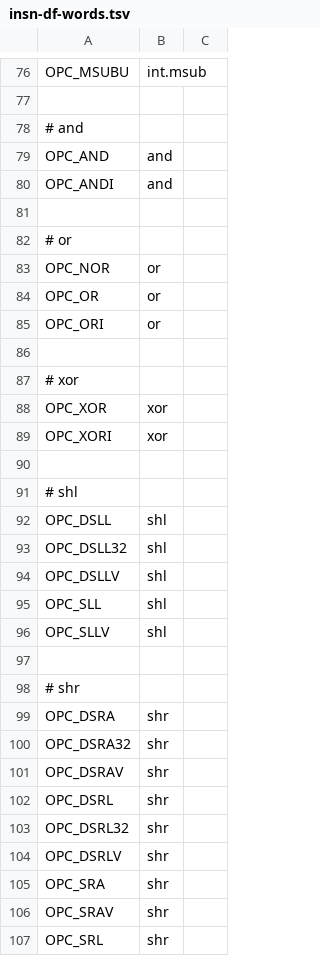
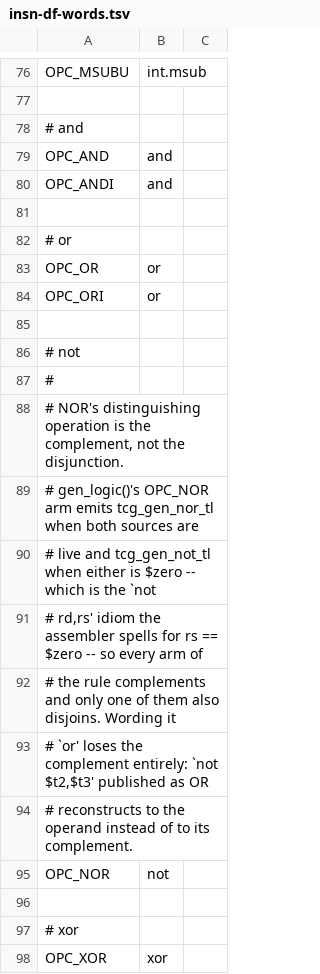
Before and after one commit to maccoymerrell/qemu, a TSV file: target/mips/tcg/insn-df-words.tsv, drawn as a sheet; only a part is shown, gaps mark what is left out; the shorter side is filled out with more unchanged rows; removed rows and columns are numbered as before the commit, all else as after; the diff names each change by its address in the sheet, - before the commit and + after, or states it on an @@ line.

Commit message:
target/mips: NOR complements, and the word for that is not `or'
`insn-df-words.tsv' gave OPC_NOR the word `or'.  The complement is the
operation that distinguishes NOR from OR, and it is the one the rule
always performs: gen_logic()'s OPC_NOR arm emits tcg_gen_nor_tl when
both sources are live and tcg_gen_not_tl when either is $zero -- the
latter being exactly the `not rd,rs' the assembler spells.  Every arm
complements; only one of them also disjoins.

Wording it `or' loses the complement outright, and two independent
instruments in the deep-flag validator said so at once: opcode_assertion
on blk_28 (probe_mips_neg_not) declared a NOT and saw OR, and
regdata_reconstruction on BB126 read `not $t2,$t3' as producing its
operand 0x8e where the wire correctly carries the complement.

This is a word the Capstone table being retired had right --
champsim_tracer_mnemonics_mips.h maps MIPS_INS_NOR to GEN_OP_NOT -- so
the D1 flip to QEMU-stated words regressed it, and the table's deletion
would have made the regression permanent and unreviewable.  The
vocabulary already carries `not' (insn-dataflow-words.h), and aarch64's
MVN uses it.

Measured, deep-flag cell seed 0x0221, mipsel: 5 errors -> 4, the
opcode_assertion row gone, and x86_64 / aarch64 / riscv64 byte-identical
at 12 / 10 / 15 -- no collateral.

Signed-off-by: Maccoy Merrell <maccoy.merrell@tamu.edu>

```diff
--- a/target/mips/tcg/insn-df-words.tsv
+++ b/target/mips/tcg/insn-df-words.tsv
-row 83: OPC_NOR | or
+row 85: (empty)
+row 86: # not
+row 87: #
+row 88: # NOR's distinguishing operation is the complement, not the disjunction.
+row 89: # gen_logic()'s OPC_NOR arm emits tcg_gen_nor_tl when both sources are
+row 90: # live and tcg_gen_not_tl when either is $zero -- which is the `not
+row 91: # rd,rs' idiom the assembler spells for rs == $zero -- so every arm of
+row 92: # the rule complements and only one of them also disjoins. Wording it
+row 93: # `or' loses the complement entirely: `not $t2,$t3' published as OR
+row 94: # reconstructs to the operand instead of to its complement.
+row 95: OPC_NOR | not
```
